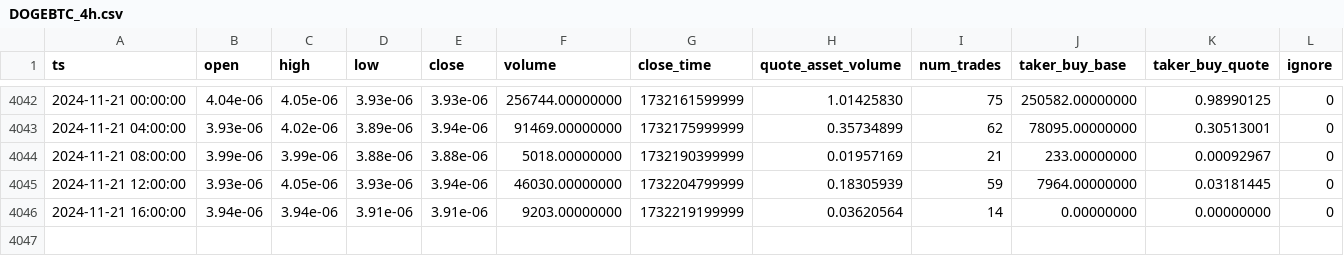
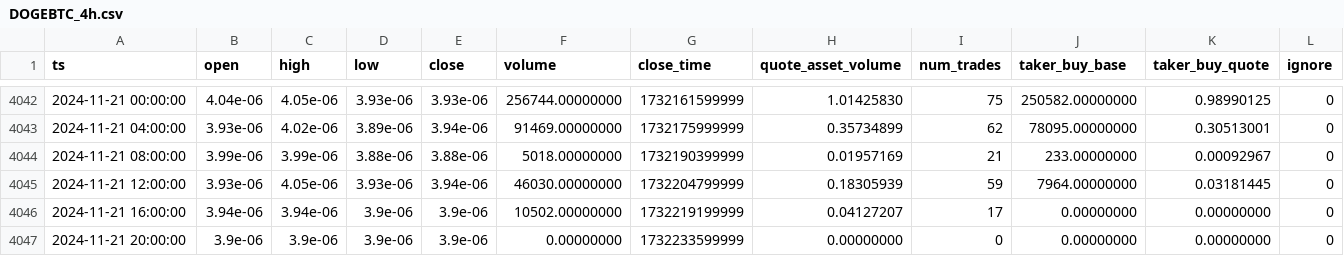
Before and after one commit to McNultyyy/BTC-Pair-OrderBlock-Finder, a CSV file: data/raw/DOGEBTC_4h.csv, drawn as a sheet; only a part is shown, gaps mark what is left out.

```diff
--- a/data/raw/DOGEBTC_4h.csv
+++ b/data/raw/DOGEBTC_4h.csv
@@ -4045,2 +4045,3 @@ ts,open,high,low,close,volume,close_time,quote_asset_volume,num_trades,taker_buy
 2024-11-21 12:00:00,3.93e-06,4.05e-06,3.93e-06,3.94e-06,46030.00000000,1732204799999,0.18305939,59,7964.00000000,0.03181445,0
-2024-11-21 16:00:00,3.94e-06,3.94e-06,3.91e-06,3.91e-06,9203.00000000,1732219199999,0.03620564,14,0.00000000,0.00000000,0
+2024-11-21 16:00:00,3.94e-06,3.94e-06,3.9e-06,3.9e-06,10502.00000000,1732219199999,0.04127207,17,0.00000000,0.00000000,0
+2024-11-21 20:00:00,3.9e-06,3.9e-06,3.9e-06,3.9e-06,0.00000000,1732233599999,0.00000000,0,0.00000000,0.00000000,0
```
Also changed, not shown: data/raw/ADABTC_4h.csv, data/raw/BNBBTC_4h.csv, 7 other files.
